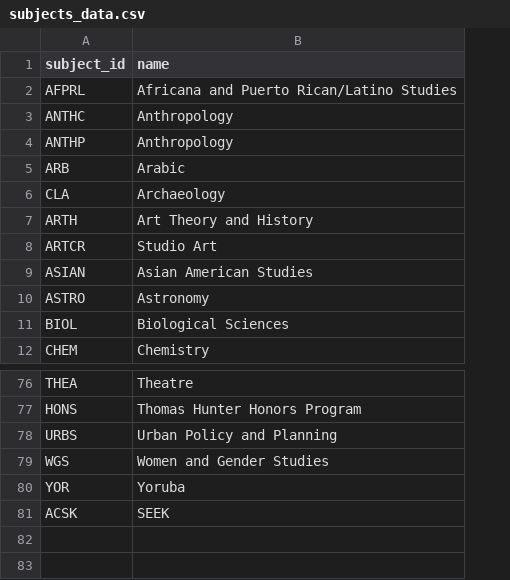
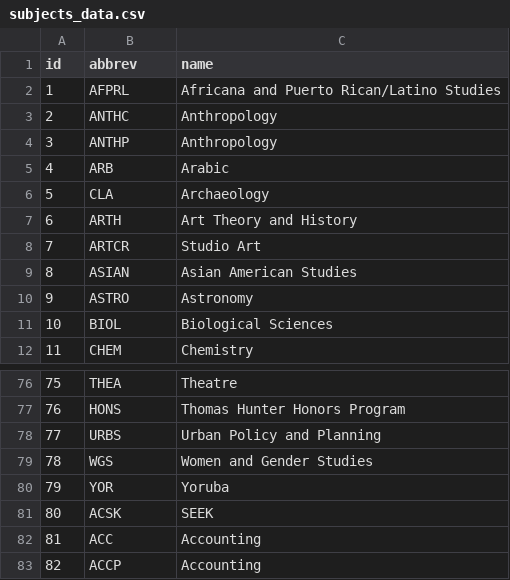
Before and after one commit to xcquence/PeerTutor, a CSV file: subjects_data.csv, drawn as a sheet; only a part is shown, gaps mark what is left out; addresses are those after the commit; the diff names each change by its address in the sheet, - before the commit and + after, or states it on an @@ line.

Commit message:
changed data

```diff
--- a/subjects_data.csv
+++ b/subjects_data.csv
+column A (id), rows 2-12: 1 | 2 | 3 | 4 | 5 | 6 | 7 | 8 | 9 | 10 | 11; rows 76-81: 75 | 76 | 77 | 78 | 79 | 80
-B1: subject_id
+B1: abbrev
+row 82: 81 | ACC | Accounting
+row 83: 82 | ACCP | Accounting
```
Also changed, not shown: 1 other file.
